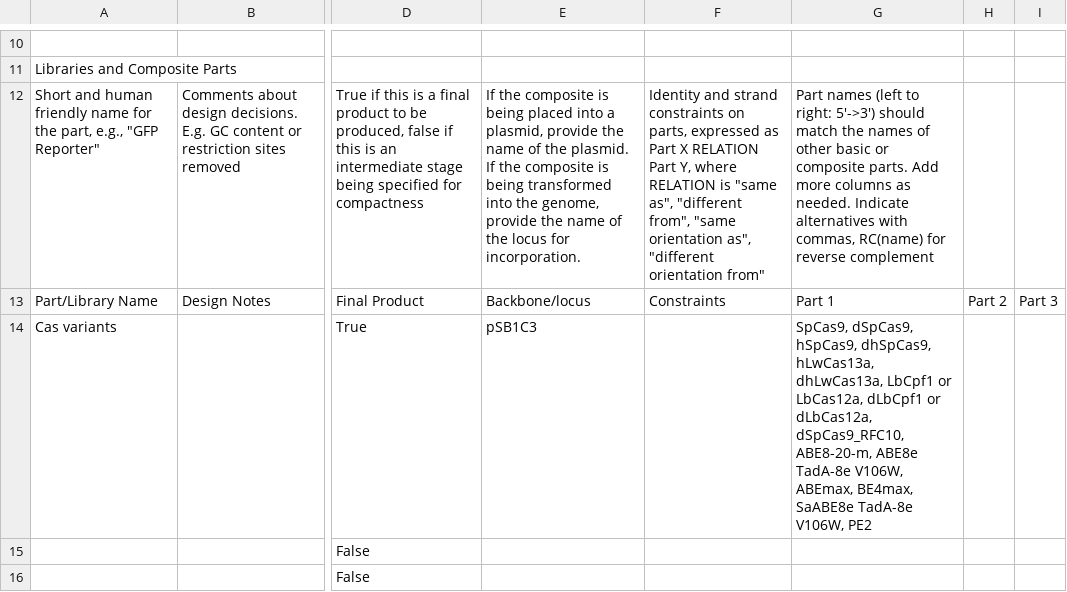
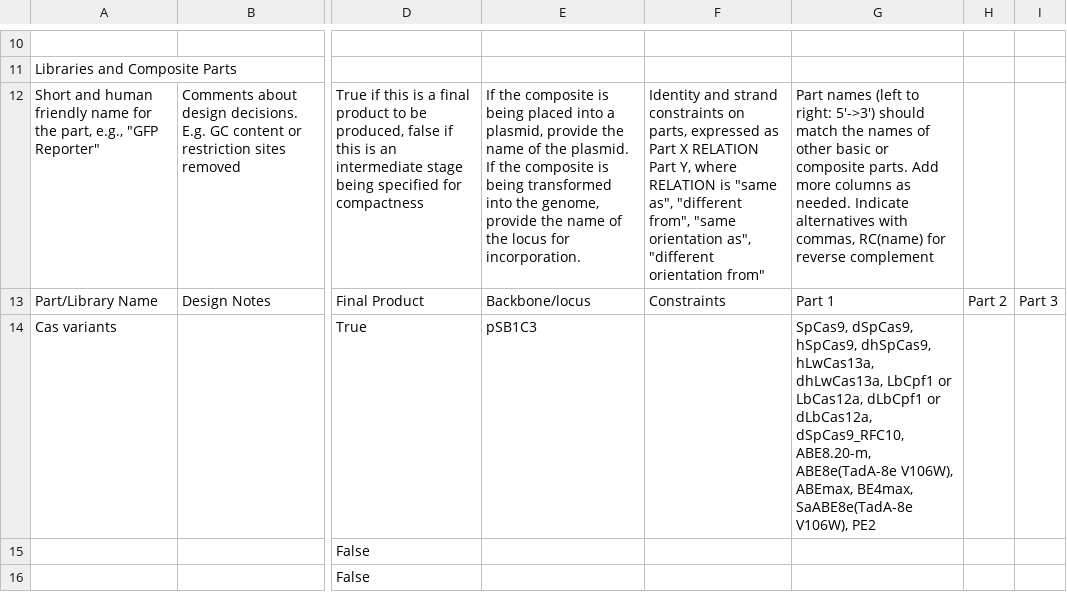
Before and after one commit to iGEM-Engineering/iGEM-distribution, a CSV file: CRISPR-Cas/views/Libraries and Composites.csv, drawn as a sheet; only a part is shown, gaps mark what is left out; the diff names each change by its address in the sheet, - before the commit and + after, or states it on an @@ line.

```diff
--- a/CRISPR-Cas/views/Libraries and Composites.csv
+++ b/CRISPR-Cas/views/Libraries and Composites.csv
-G14: …dLbCas12a, dSpCas9_RFC10, ABE8-20-m, ABE8e TadA-8e V106W, ABEmax, BE4max, SaABE8e TadA-8e V106W, PE2
+G14: …dLbCas12a, dSpCas9_RFC10, ABE8.20-m, ABE8e(TadA-8e V106W), ABEmax, BE4max, SaABE8e(TadA-8e V106W), PE2
```
Also changed, not shown: CRISPR-Cas/views/Parts and Devices.csv, 1 other file.
